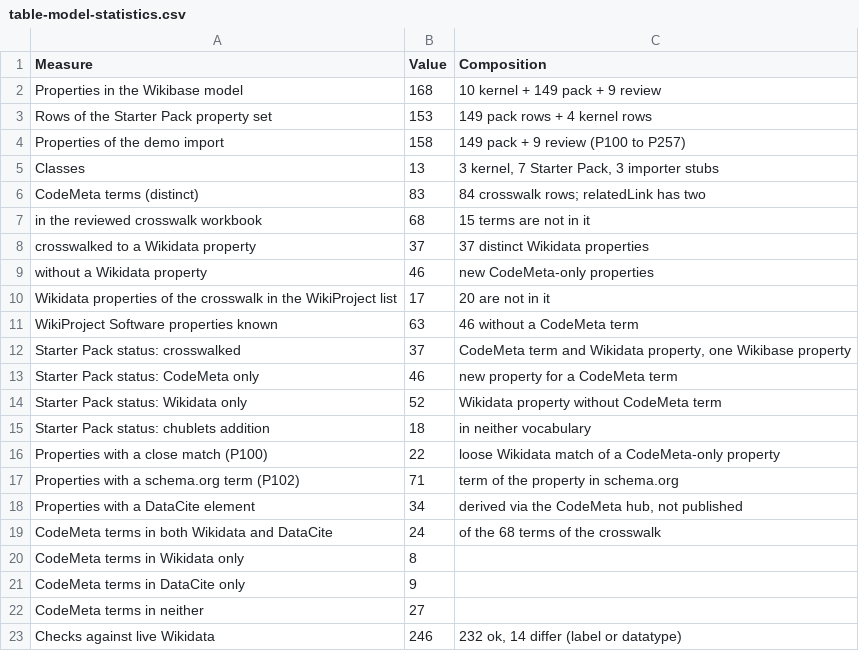
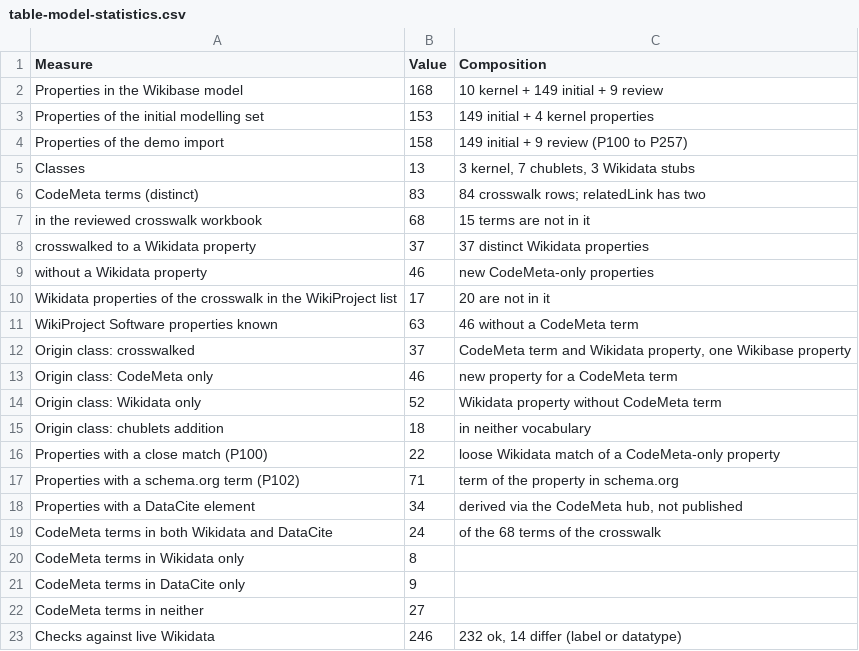
Before and after one commit to chublets-software/chublets-visuals, a CSV file: docs/data/table-model-statistics.csv, drawn as a sheet.

```diff
--- a/docs/data/table-model-statistics.csv
+++ b/docs/data/table-model-statistics.csv
@@ -1,6 +1,6 @@
 Measure,Value,Composition
-Properties in the Wikibase model,168,10 kernel + 149 pack + 9 review
-Rows of the Starter Pack property set,153,149 pack rows + 4 kernel rows
-Properties of the demo import,158,149 pack + 9 review (P100 to P257)
-Classes,13,"3 kernel, 7 Starter Pack, 3 importer stubs"
+Properties in the Wikibase model,168,10 kernel + 149 initial + 9 review
+Properties of the initial modelling set,153,149 initial + 4 kernel properties
+Properties of the demo import,158,149 initial + 9 review (P100 to P257)
+Classes,13,"3 kernel, 7 chublets, 3 Wikidata stubs"
 CodeMeta terms (distinct),83,84 crosswalk rows; relatedLink has two
@@ -11,6 +11,6 @@ Wikidata properties of the crosswalk in the WikiProject list,17,20 are not in it
 WikiProject Software properties known,63,46 without a CodeMeta term
-Starter Pack status: crosswalked,37,"CodeMeta term and Wikidata property, one Wikibase property"
-Starter Pack status: CodeMeta only,46,new property for a CodeMeta term
-Starter Pack status: Wikidata only,52,Wikidata property without CodeMeta term
-Starter Pack status: chublets addition,18,in neither vocabulary
+Origin class: crosswalked,37,"CodeMeta term and Wikidata property, one Wikibase property"
+Origin class: CodeMeta only,46,new property for a CodeMeta term
+Origin class: Wikidata only,52,Wikidata property without CodeMeta term
+Origin class: chublets addition,18,in neither vocabulary
 Properties with a close match (P100),22,loose Wikidata match of a CodeMeta-only property
```
Also changed, not shown: docs/data/table-classes.csv, docs/data/table-properties-by-topic.csv, 45 other files.
